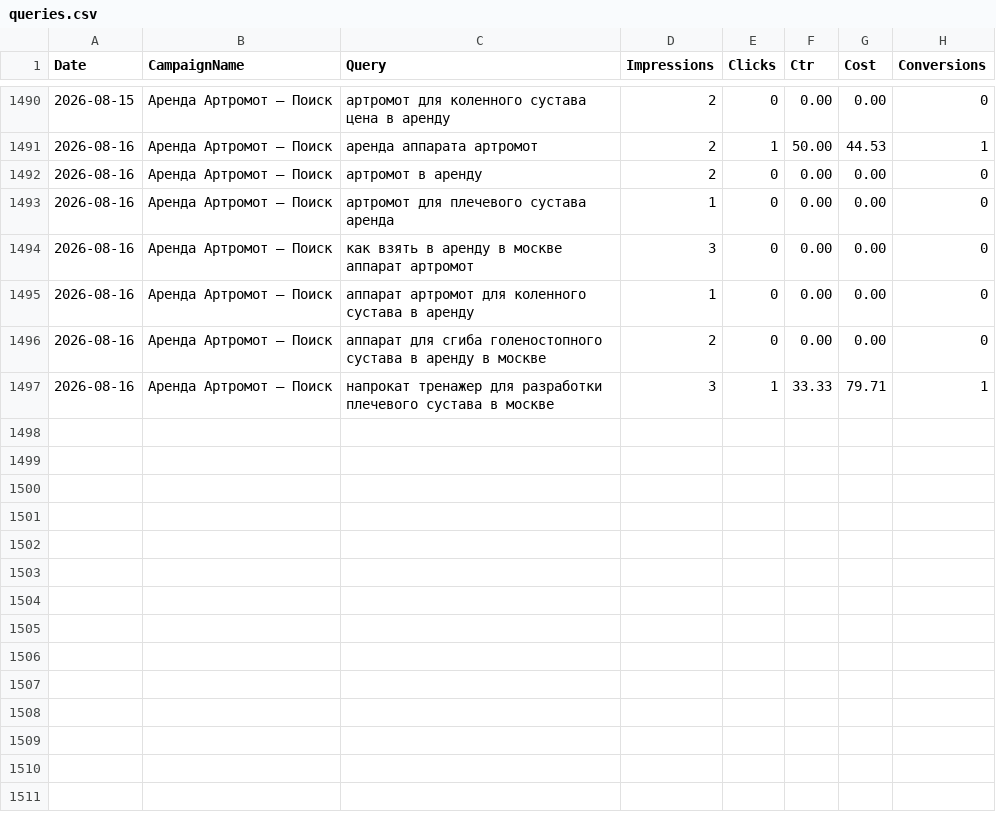
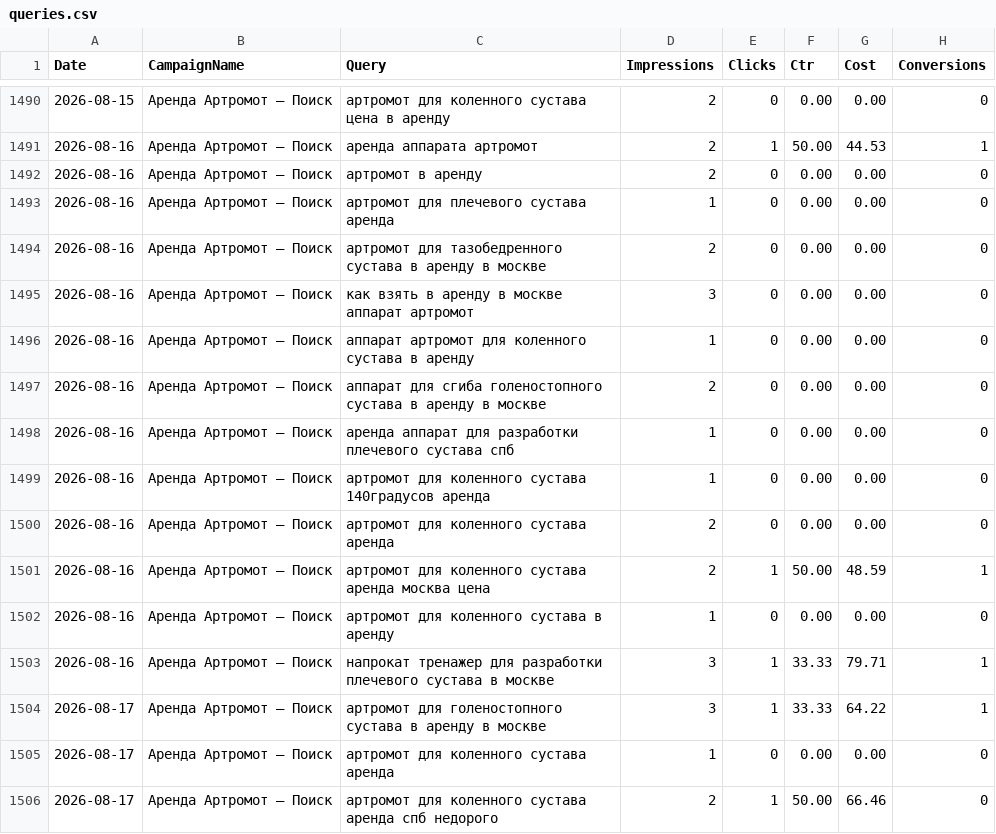
Before and after one commit to 28tad/ortofit-ads, a CSV file: data/queries.csv, drawn as a sheet; only a part is shown, gaps mark what is left out.

```diff
--- a/data/queries.csv
+++ b/data/queries.csv
@@ -1493,2 +1493,3 @@ Date,CampaignName,Query,Impressions,Clicks,Ctr,Cost,Conversions
 2026-08-16,Аренда Артромот — Поиск,артромот для плечевого сустава аренда,1,0,0.00,0.00,0
+2026-08-16,Аренда Артромот — Поиск,артромот для тазобедренного сустава в аренду в москве,2,0,0.00,0.00,0
 2026-08-16,Аренда Артромот — Поиск,как взять в аренду в москве аппарат артромот,3,0,0.00,0.00,0
@@ -1496,2 +1497,10 @@ Date,CampaignName,Query,Impressions,Clicks,Ctr,Cost,Conversions
 2026-08-16,Аренда Артромот — Поиск,аппарат для сгиба голеностопного сустава в аренду в москве,2,0,0.00,0.00,0
+2026-08-16,Аренда Артромот — Поиск,аренда аппарат для разработки плечевого сустава спб,1,0,0.00,0.00,0
+2026-08-16,Аренда Артромот — Поиск,артромот для коленного сустава 140градусов аренда,1,0,0.00,0.00,0
+2026-08-16,Аренда Артромот — Поиск,артромот для коленного сустава аренда,2,0,0.00,0.00,0
+2026-08-16,Аренда Артромот — Поиск,артромот для коленного сустава аренда москва цена,2,1,50.00,48.59,1
+2026-08-16,Аренда Артромот — Поиск,артромот для коленного сустава в аренду,1,0,0.00,0.00,0
 2026-08-16,Аренда Артромот — Поиск,напрокат тренажер для разработки плечевого сустава в москве,3,1,33.33,79.71,1
+2026-08-17,Аренда Артромот — Поиск,артромот для голеностопного сустава в аренду в москве,3,1,33.33,64.22,1
+2026-08-17,Аренда Артромот — Поиск,артромот для коленного сустава аренда,1,0,0.00,0.00,0
+2026-08-17,Аренда Артромот — Поиск,артромот для коленного сустава аренда спб недорого,2,1,50.00,66.46,0
```
Also changed, not shown: 1 other file.
